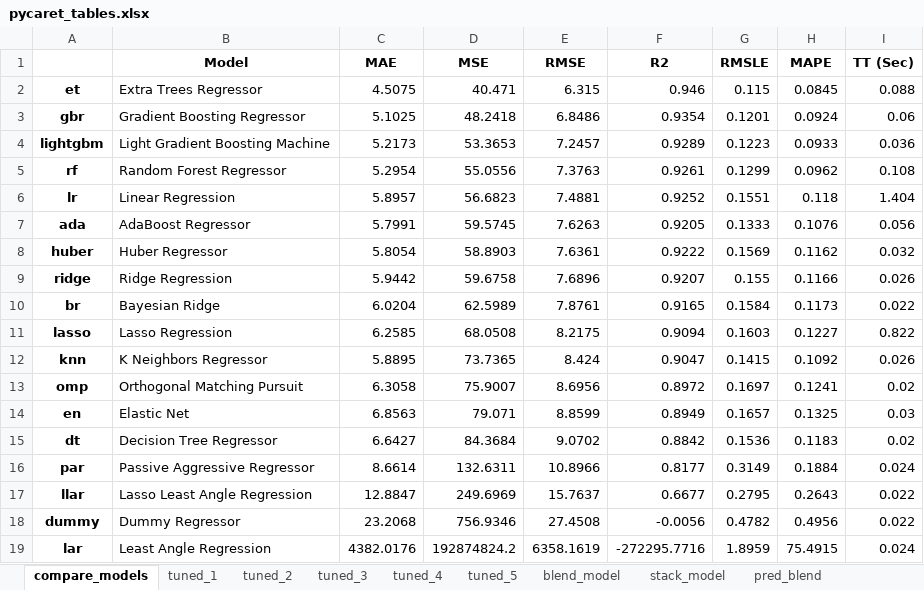
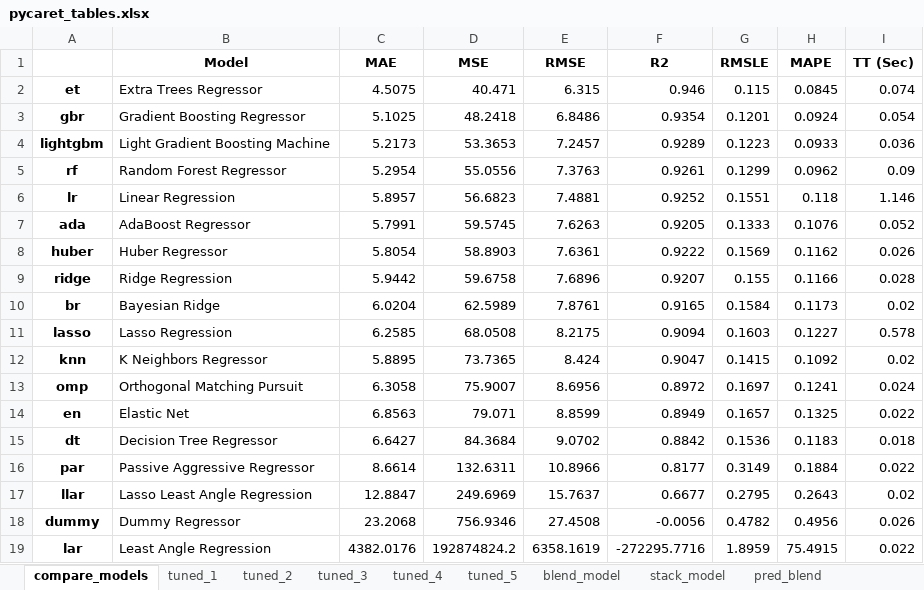
Before and after one commit to faridjn/WTI_Crude_Oil_Price_Prediction_Using_ML, an Excel workbook: models/regression_model_1m/pycaret_tables.xlsx, sheet compare_models, drawn as a sheet; values as stored, in another font and other column widths than the file's, no borders; the diff names each change by its address in the sheet, - before the commit and + after, or states it on an @@ line.

```diff
--- a/models/regression_model_1m/pycaret_tables.xlsx (sheet compare_models)
+++ b/models/regression_model_1m/pycaret_tables.xlsx (sheet compare_models)
-I2 (TT (Sec)): 0.088
+I2 (TT (Sec)): 0.074
-I3 (TT (Sec)): 0.06
+I3 (TT (Sec)): 0.054
-I5 (TT (Sec)): 0.108
+I5 (TT (Sec)): 0.09
-I6 (TT (Sec)): 1.404
+I6 (TT (Sec)): 1.146
-I7 (TT (Sec)): 0.056
+I7 (TT (Sec)): 0.052
-I8 (TT (Sec)): 0.032
+I8 (TT (Sec)): 0.026
-I9 (TT (Sec)): 0.026
+I9 (TT (Sec)): 0.028
-I10 (TT (Sec)): 0.022
+I10 (TT (Sec)): 0.02
-I11 (TT (Sec)): 0.822
+I11 (TT (Sec)): 0.578
-I12 (TT (Sec)): 0.026
+I12 (TT (Sec)): 0.02
-I13 (TT (Sec)): 0.02
+I13 (TT (Sec)): 0.024
-I14 (TT (Sec)): 0.03
+I14 (TT (Sec)): 0.022
-I15 (TT (Sec)): 0.02
+I15 (TT (Sec)): 0.018
-I16 (TT (Sec)): 0.024
+I16 (TT (Sec)): 0.022
-I17 (TT (Sec)): 0.022
+I17 (TT (Sec)): 0.02
-I18 (TT (Sec)): 0.022
+I18 (TT (Sec)): 0.026
-I19 (TT (Sec)): 0.024
+I19 (TT (Sec)): 0.022
```
Also changed, not shown: 28 other files.
